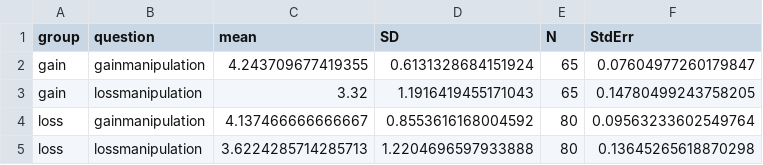
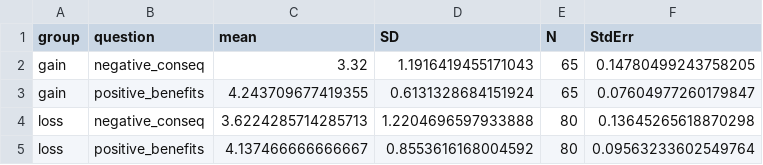
Before and after one commit to jenrichmond/jennyC_hons, a CSV file: data/manipcheck.csv, drawn as a sheet.

```diff
--- a/data/manipcheck.csv
+++ b/data/manipcheck.csv
@@ -1,5 +1,5 @@
 group,question,mean,SD,N,StdErr
-gain,gainmanipulation,4.243709677419355,0.6131328684151924,65,0.07604977260179847
-gain,lossmanipulation,3.32,1.1916419455171043,65,0.14780499243758205
-loss,gainmanipulation,4.137466666666667,0.8553616168004592,80,0.09563233602549764
-loss,lossmanipulation,3.6224285714285713,1.2204696597933888,80,0.13645265618870298
+gain,negative_conseq,3.32,1.1916419455171043,65,0.14780499243758205
+gain,positive_benefits,4.243709677419355,0.6131328684151924,65,0.07604977260179847
+loss,negative_conseq,3.6224285714285713,1.2204696597933888,80,0.13645265618870298
+loss,positive_benefits,4.137466666666667,0.8553616168004592,80,0.09563233602549764
```
Also changed, not shown: 10 other files.
